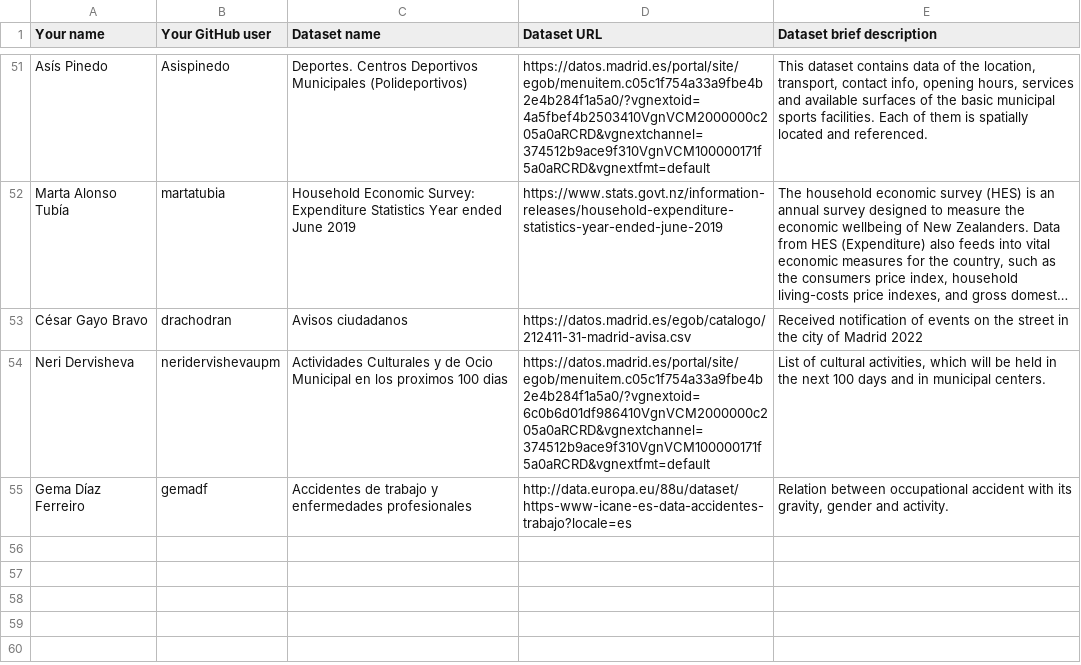
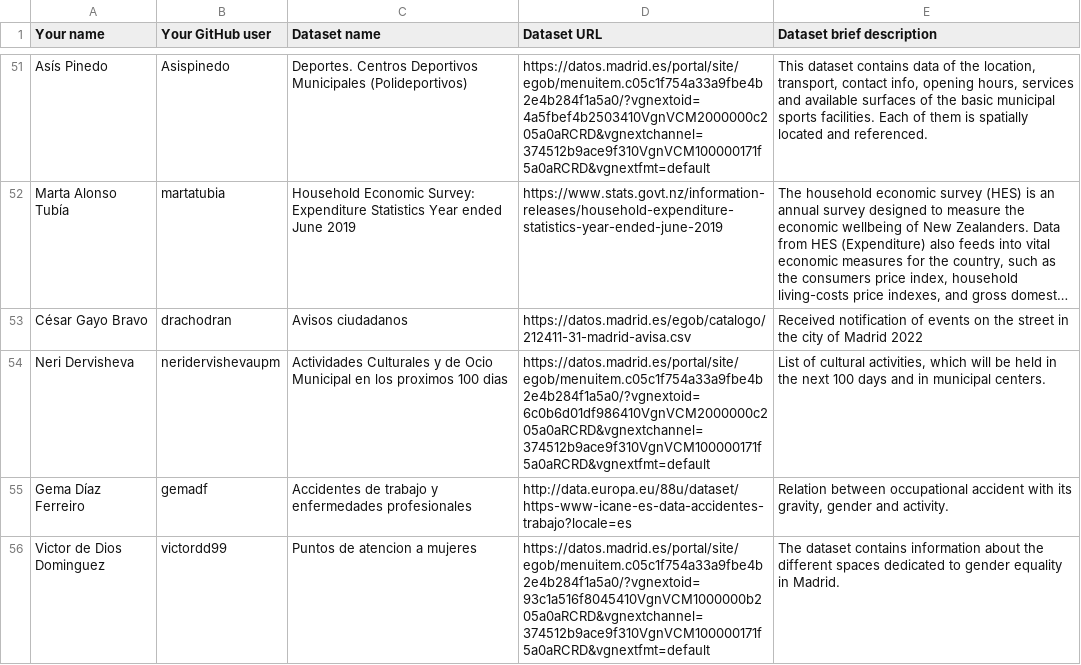
Before and after one commit to FacultadInformatica-LinkedData/Curso2022-2023-ODKG, a CSV file: Assignment1/DatasetDescriptions.csv, drawn as a sheet; only a part is shown, gaps mark what is left out; long unchanged cells end in ….

Commit message:
Update DatasetDescriptions.csv

```diff
--- a/Assignment1/DatasetDescriptions.csv
+++ b/Assignment1/DatasetDescriptions.csv
@@ -55 +55,2 @@ Neri Dervisheva;neridervishevaupm;Actividades Culturales y de Ocio Municipal en
 Gema Díaz Ferreiro; gemadf; Accidentes de trabajo y enfermedades profesionales; http://data.europa.eu/88u/dataset/https-www-icane-es-data-accidentes-trabajo?locale=es; Relation between occupational accident with its gravity, gender and activity.
+Victor de Dios Dominguez; victordd99; Puntos de atencion a mujeres; https://datos.madrid.es/portal/site/egob/menuitem.c05c1f754a33a9fbe4b2e4b284f1a5a0/?vgnextoid=93c1a516f8045410VgnVCM1000000b205a0aRCRD&vgnextchannel=374512b9ace9f310VgnVCM100000171f5a0aRCRD&vgnextfmt=default;The dataset contains information about the different spaces dedicated to gender equality in Madrid.
```
